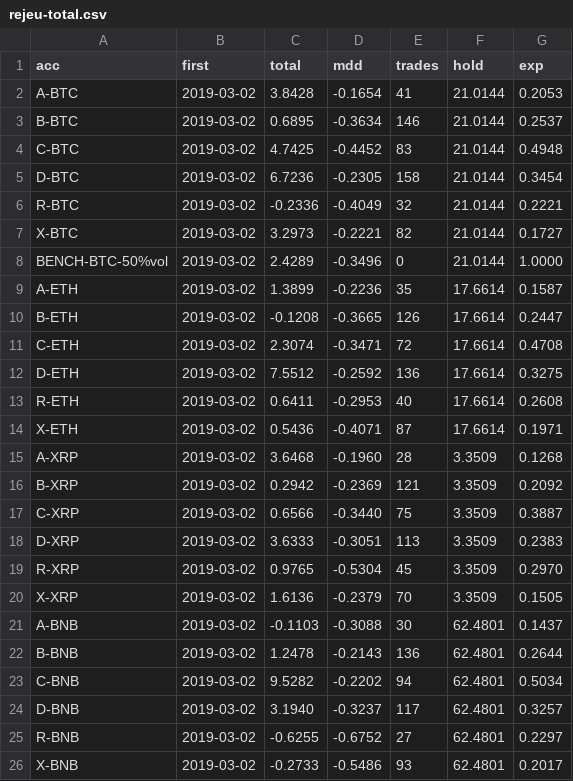
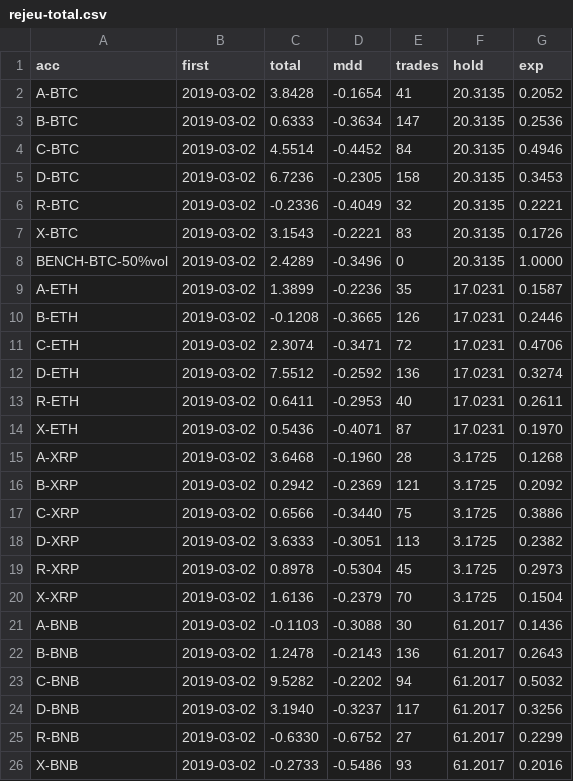
Before and after one commit to westphal03/meme-scanner, a CSV file: history/rejeu-total.csv, drawn as a sheet; only a part is shown; the diff covers the shown part only.

```diff
--- a/history/rejeu-total.csv
+++ b/history/rejeu-total.csv
@@ -1,26 +1,26 @@
 acc,first,total,mdd,trades,hold,exp
-A-BTC,2019-03-02,3.8428,-0.1654,41,21.0144,0.2053
-B-BTC,2019-03-02,0.6895,-0.3634,146,21.0144,0.2537
-C-BTC,2019-03-02,4.7425,-0.4452,83,21.0144,0.4948
-D-BTC,2019-03-02,6.7236,-0.2305,158,21.0144,0.3454
-R-BTC,2019-03-02,-0.2336,-0.4049,32,21.0144,0.2221
-X-BTC,2019-03-02,3.2973,-0.2221,82,21.0144,0.1727
-BENCH-BTC-50%vol,2019-03-02,2.4289,-0.3496,0,21.0144,1.0000
-A-ETH,2019-03-02,1.3899,-0.2236,35,17.6614,0.1587
-B-ETH,2019-03-02,-0.1208,-0.3665,126,17.6614,0.2447
-C-ETH,2019-03-02,2.3074,-0.3471,72,17.6614,0.4708
-D-ETH,2019-03-02,7.5512,-0.2592,136,17.6614,0.3275
-R-ETH,2019-03-02,0.6411,-0.2953,40,17.6614,0.2608
-X-ETH,2019-03-02,0.5436,-0.4071,87,17.6614,0.1971
-A-XRP,2019-03-02,3.6468,-0.1960,28,3.3509,0.1268
-B-XRP,2019-03-02,0.2942,-0.2369,121,3.3509,0.2092
-C-XRP,2019-03-02,0.6566,-0.3440,75,3.3509,0.3887
-D-XRP,2019-03-02,3.6333,-0.3051,113,3.3509,0.2383
-R-XRP,2019-03-02,0.9765,-0.5304,45,3.3509,0.2970
-X-XRP,2019-03-02,1.6136,-0.2379,70,3.3509,0.1505
-A-BNB,2019-03-02,-0.1103,-0.3088,30,62.4801,0.1437
-B-BNB,2019-03-02,1.2478,-0.2143,136,62.4801,0.2644
-C-BNB,2019-03-02,9.5282,-0.2202,94,62.4801,0.5034
-D-BNB,2019-03-02,3.1940,-0.3237,117,62.4801,0.3257
-R-BNB,2019-03-02,-0.6255,-0.6752,27,62.4801,0.2297
-X-BNB,2019-03-02,-0.2733,-0.5486,93,62.4801,0.2017
+A-BTC,2019-03-02,3.8428,-0.1654,41,20.3135,0.2052
+B-BTC,2019-03-02,0.6333,-0.3634,147,20.3135,0.2536
+C-BTC,2019-03-02,4.5514,-0.4452,84,20.3135,0.4946
+D-BTC,2019-03-02,6.7236,-0.2305,158,20.3135,0.3453
+R-BTC,2019-03-02,-0.2336,-0.4049,32,20.3135,0.2221
+X-BTC,2019-03-02,3.1543,-0.2221,83,20.3135,0.1726
+BENCH-BTC-50%vol,2019-03-02,2.4289,-0.3496,0,20.3135,1.0000
+A-ETH,2019-03-02,1.3899,-0.2236,35,17.0231,0.1587
+B-ETH,2019-03-02,-0.1208,-0.3665,126,17.0231,0.2446
+C-ETH,2019-03-02,2.3074,-0.3471,72,17.0231,0.4706
+D-ETH,2019-03-02,7.5512,-0.2592,136,17.0231,0.3274
+R-ETH,2019-03-02,0.6411,-0.2953,40,17.0231,0.2611
+X-ETH,2019-03-02,0.5436,-0.4071,87,17.0231,0.1970
+A-XRP,2019-03-02,3.6468,-0.1960,28,3.1725,0.1268
+B-XRP,2019-03-02,0.2942,-0.2369,121,3.1725,0.2092
+C-XRP,2019-03-02,0.6566,-0.3440,75,3.1725,0.3886
+D-XRP,2019-03-02,3.6333,-0.3051,113,3.1725,0.2382
+R-XRP,2019-03-02,0.8978,-0.5304,45,3.1725,0.2973
+X-XRP,2019-03-02,1.6136,-0.2379,70,3.1725,0.1504
+A-BNB,2019-03-02,-0.1103,-0.3088,30,61.2017,0.1436
+B-BNB,2019-03-02,1.2478,-0.2143,136,61.2017,0.2643
+C-BNB,2019-03-02,9.5282,-0.2202,94,61.2017,0.5032
+D-BNB,2019-03-02,3.1940,-0.3237,117,61.2017,0.3256
+R-BNB,2019-03-02,-0.6330,-0.6752,27,61.2017,0.2299
+X-BNB,2019-03-02,-0.2733,-0.5486,93,61.2017,0.2016
```
Also changed, not shown: 13 edited cells elsewhere in this file, history/arene-comptes.csv, history/arene-courbes.csv, 13 other files.
